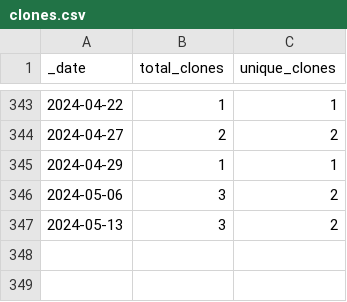
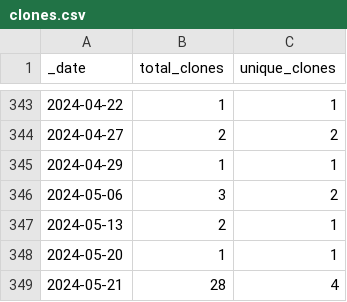
Before and after one commit to ActivitySpaceProject/space_mapper, a CSV file: traffic/clones.csv, drawn as a sheet; only a part is shown, gaps mark what is left out.

Commit message:
GitHub traffic (Automated)

```diff
--- a/traffic/clones.csv
+++ b/traffic/clones.csv
@@ -346,2 +346,4 @@ _date,total_clones,unique_clones
 2024-05-06,3,2
-2024-05-13,3,2
+2024-05-13,2,1
+2024-05-20,1,1
+2024-05-21,28,4
```
Also changed, not shown: traffic/views.csv, 1 other file.
